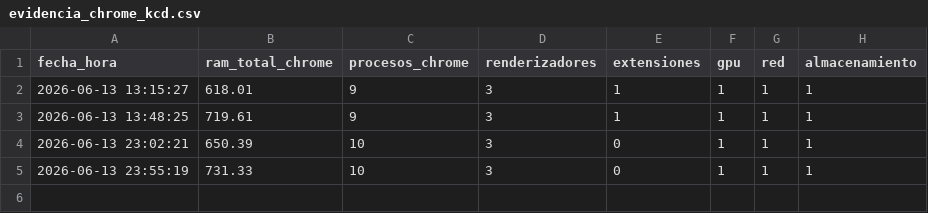
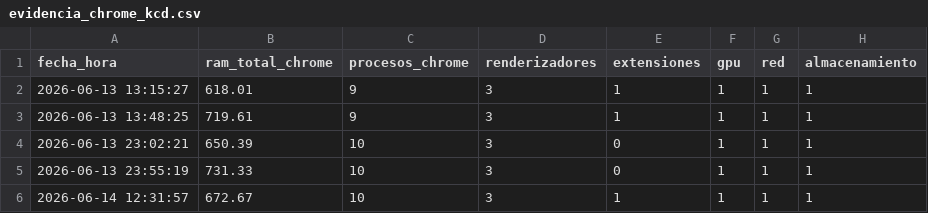
Before and after one commit to miltonmtk/kcd-server-cloud, a CSV file: evidencia_chrome_kcd.csv, drawn as a sheet.

```diff
--- a/evidencia_chrome_kcd.csv
+++ b/evidencia_chrome_kcd.csv
@@ -5 +5,2 @@ fecha_hora,ram_total_chrome,procesos_chrome,renderizadores,extensiones,gpu,red,a
 2026-06-13 23:55:19,731.33,10,3,0,1,1,1
+2026-06-14 12:31:57,672.67,10,3,1,1,1,1
```
Also changed, not shown: bitacora_kcd.csv, 1 other file.
